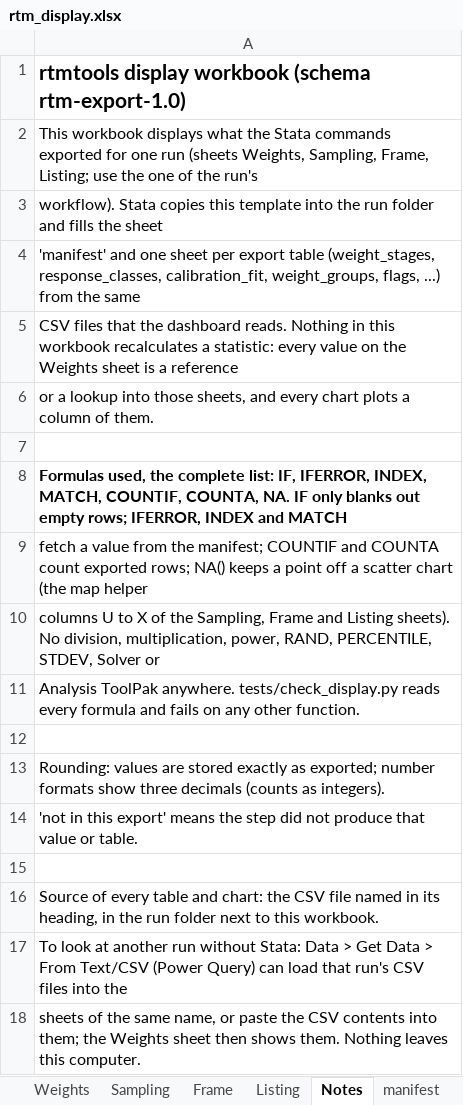
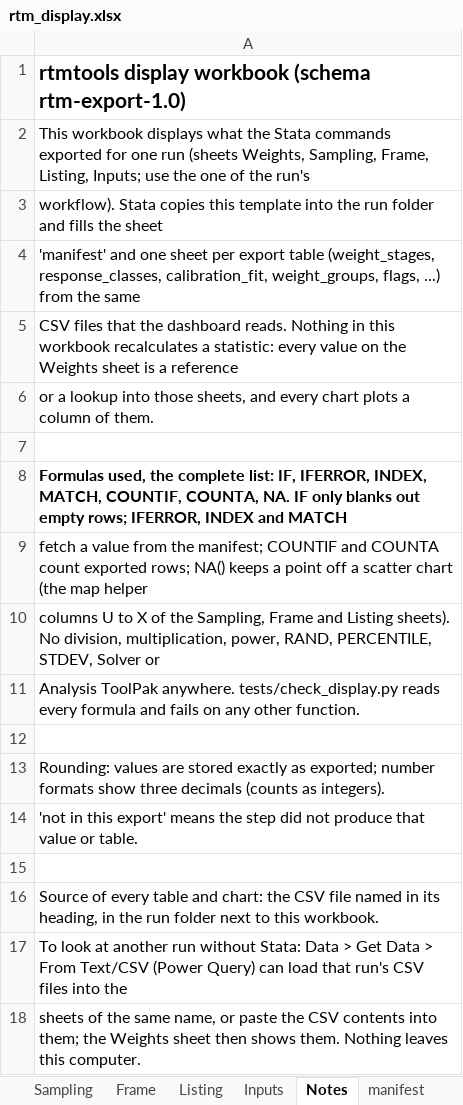
Before and after one commit to batmandakh17/rtmtools, an Excel workbook: portable_do_files/rtm_display.xlsx, sheet Notes, drawn as a sheet; values as stored, in another font and other column widths than the file's, no borders; the diff names each change by its address in the sheet, - before the commit and + after, or states it on an @@ line.

```diff
--- a/portable_do_files/rtm_display.xlsx (sheet Notes)
+++ b/portable_do_files/rtm_display.xlsx (sheet Notes)
+sheet tab: Inputs
-A2: …Sampling, Frame, Listing; use the…
+A2: …Sampling, Frame, Listing, Inputs; use the…
```
Also changed, not shown: other sheet tabs, rtm_display.xlsx, 21 other files.
